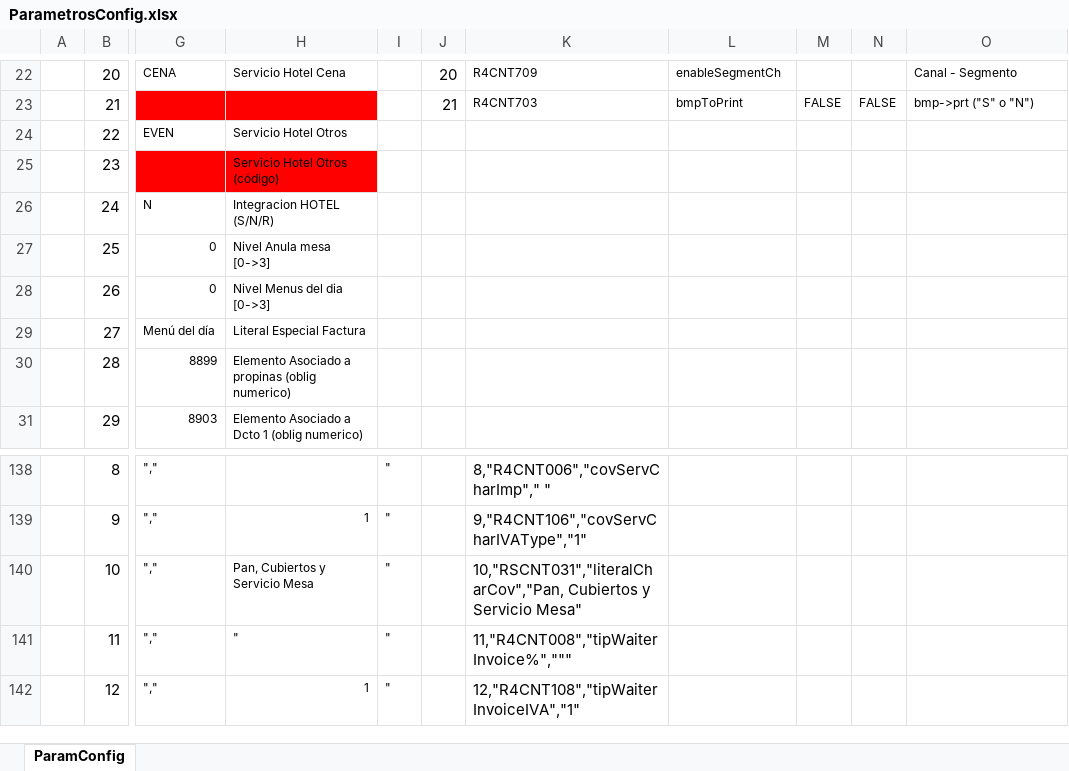
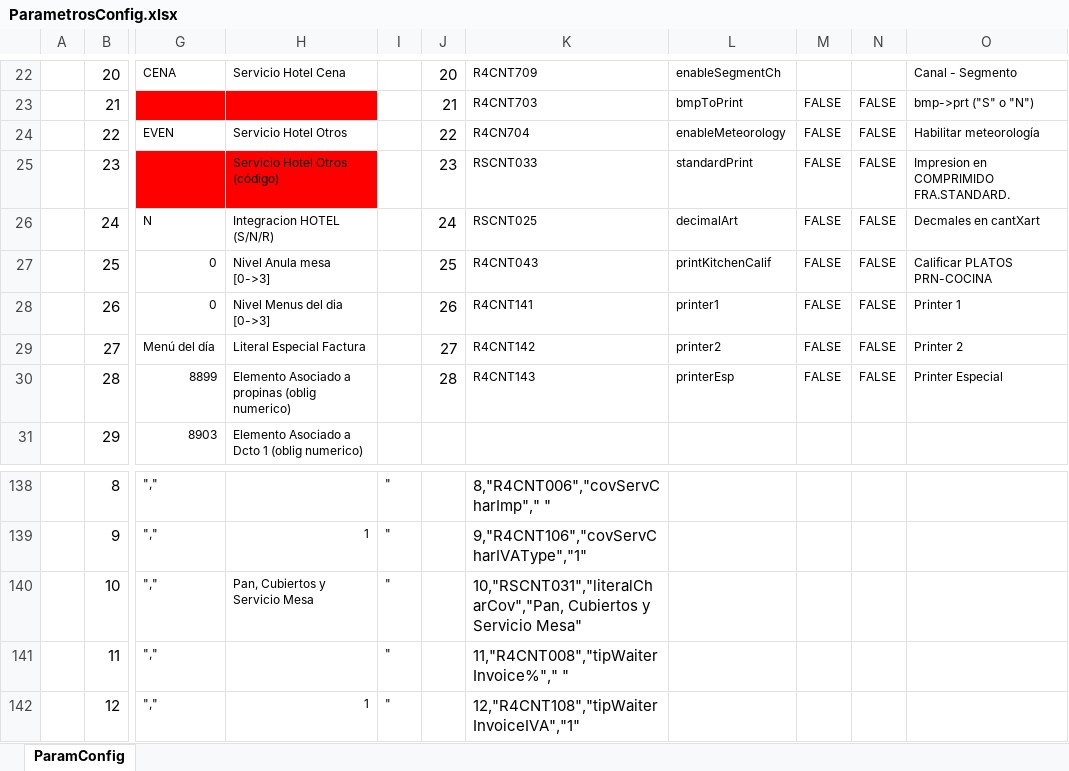
Before and after one commit to produccionclassone/restaurantOld, an Excel workbook: doc/ParametrosConfig.xlsx, sheet ParamConfig, drawn as a sheet; only a part is shown, gaps mark what is left out; values as stored, in another font and other column widths than the file's, no borders; the diff covers the shown part only; the diff names each change by its address in the sheet, - before the commit and + after, or states it on an @@ line.

Commit message:
cambio del atributo r4grp112. modificado el diseño del configuration2.tml. se ha cambiado el comportamiento del modal

```diff
--- a/doc/ParametrosConfig.xlsx (sheet ParamConfig)
+++ b/doc/ParametrosConfig.xlsx (sheet ParamConfig)
-J24: (empty)
+J24: 22
-K24: (empty)
+K24: R4CN704
-L24: (empty)
+L24: enableMeteorology
-M24:M30: (empty)
+M24:M30: FALSE
-N24:N30: (empty)
+N24:N30: FALSE
-O24: (empty)
+O24: Habilitar meteorología
-J25: (empty)
+J25: 23
-K25: (empty)
+K25: RSCNT033
-L25: (empty)
+L25: standardPrint
-O25: (empty)
+O25: Impresion en COMPRIMIDO FRA.STANDARD.
-J26: (empty)
+J26: 24
-K26: (empty)
+K26: RSCNT025
-L26: (empty)
+L26: decimalArt
-O26: (empty)
+O26: Decmales en cantXart
-J27: (empty)
+J27: 25
-K27: (empty)
+K27: R4CNT043
-L27: (empty)
+L27: printKitchenCalif
-O27: (empty)
+O27: Calificar PLATOS PRN-COCINA
-J28: (empty)
+J28: 26
-K28: (empty)
+K28: R4CNT141
-L28: (empty)
+L28: printer1
-O28: (empty)
+O28: Printer 1
-J29: (empty)
+J29: 27
-K29: (empty)
+K29: R4CNT142
-L29: (empty)
+L29: printer2
-O29: (empty)
+O29: Printer 2
-J30: (empty)
+J30: 28
-K30: (empty)
+K30: R4CNT143
-L30: (empty)
+L30: printerEsp
-O30: (empty)
+O30: Printer Especial
-H141: "
+H141: (empty)
-K141: 11,"R4CNT008","tipWaiterInvoice%","""
+K141: 11,"R4CNT008","tipWaiterInvoice%"," "
```
Also changed, not shown: 49 edited cells elsewhere in this sheet, 9 other files.
